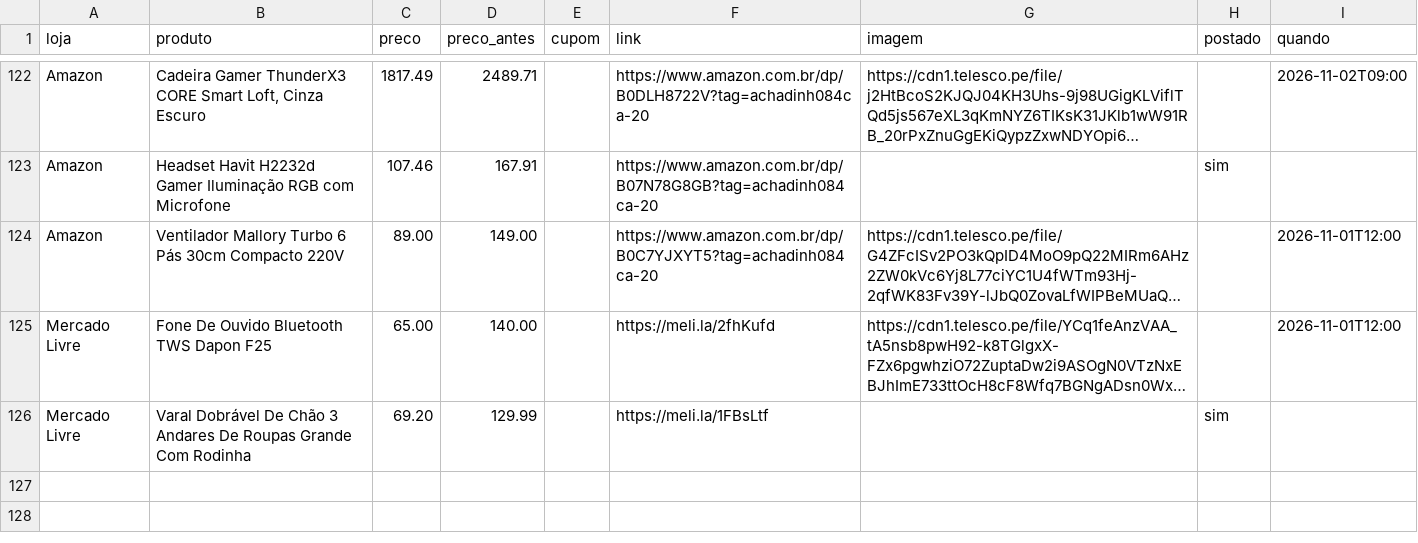
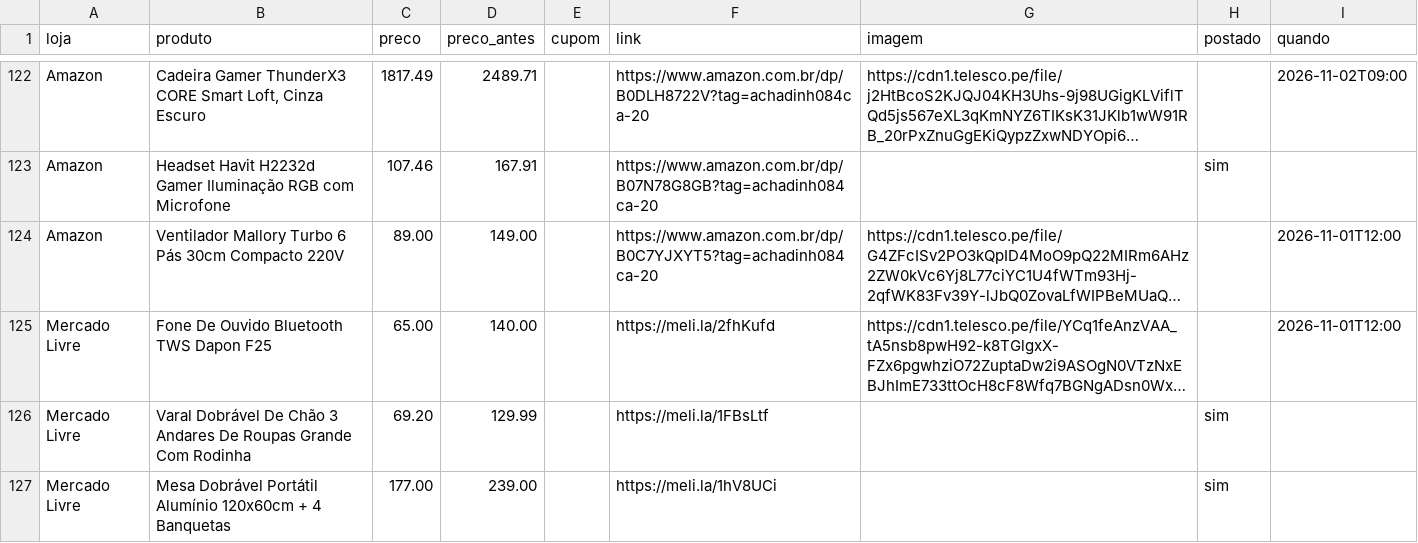
Before and after one commit to achadosindy-web/achadinhosbot, a CSV file: perfis/blackfriday/ofertas.csv, drawn as a sheet; only a part is shown, gaps mark what is left out; long unchanged cells end in …; the diff names each change by its address in the sheet, - before the commit and + after, or states it on an @@ line.

```diff
--- a/perfis/blackfriday/ofertas.csv
+++ b/perfis/blackfriday/ofertas.csv
+row 127: Mercado Livre | Mesa Dobrável Portátil Alumínio 120x60cm + 4 Banquetas | 177.00 | 239.00 |  | https://meli.la/1hV8UCi |  | sim
```
Also changed, not shown: 2 other files.
